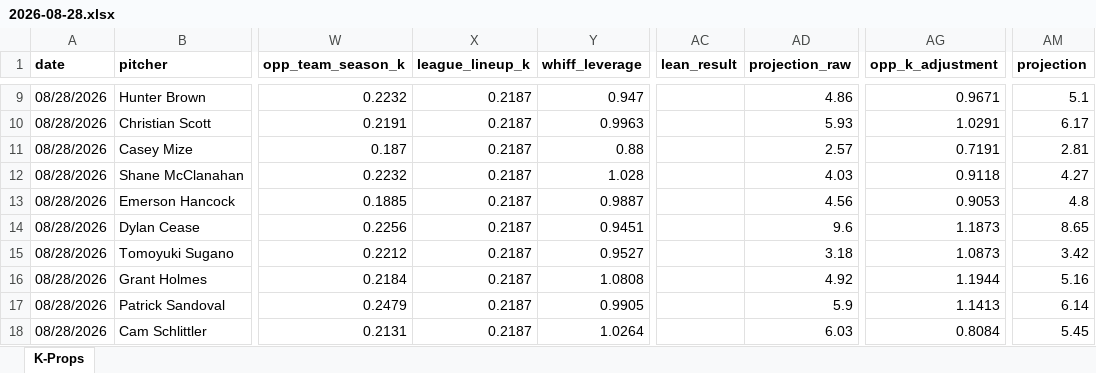
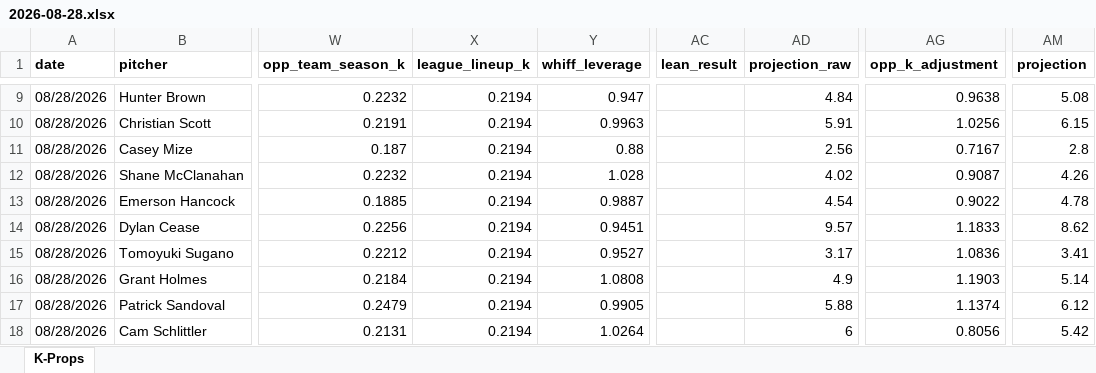
Before and after one commit to flychico/lydiaslab, an Excel workbook: data/k-props/2026-08-28.xlsx, sheet K-Props, drawn as a sheet; only a part is shown, gaps mark what is left out; values as stored, in another font and other column widths than the file's, no borders; the diff covers the shown part only; the diff names each change by its address in the sheet, - before the commit and + after, or states it on an @@ line.

```diff
--- a/data/k-props/2026-08-28.xlsx (sheet K-Props)
+++ b/data/k-props/2026-08-28.xlsx (sheet K-Props)
-X9:X18 (league_lineup_k): 0.2187
+X9:X18 (league_lineup_k): 0.2194
-AD9 (projection_raw): 4.86
+AD9 (projection_raw): 4.84
-AG9 (opp_k_adjustment): 0.9671
+AG9 (opp_k_adjustment): 0.9638
-AM9 (projection): 5.1
+AM9 (projection): 5.08
-AD10 (projection_raw): 5.93
+AD10 (projection_raw): 5.91
-AG10 (opp_k_adjustment): 1.0291
+AG10 (opp_k_adjustment): 1.0256
-AM10 (projection): 6.17
+AM10 (projection): 6.15
-AD11 (projection_raw): 2.57
+AD11 (projection_raw): 2.56
-AG11 (opp_k_adjustment): 0.7191
+AG11 (opp_k_adjustment): 0.7167
-AM11 (projection): 2.81
+AM11 (projection): 2.8
-AD12 (projection_raw): 4.03
+AD12 (projection_raw): 4.02
-AG12 (opp_k_adjustment): 0.9118
+AG12 (opp_k_adjustment): 0.9087
-AM12 (projection): 4.27
+AM12 (projection): 4.26
-AD13 (projection_raw): 4.56
+AD13 (projection_raw): 4.54
-AG13 (opp_k_adjustment): 0.9053
+AG13 (opp_k_adjustment): 0.9022
-AM13 (projection): 4.8
+AM13 (projection): 4.78
-AD14 (projection_raw): 9.6
+AD14 (projection_raw): 9.57
-AG14 (opp_k_adjustment): 1.1873
+AG14 (opp_k_adjustment): 1.1833
-AM14 (projection): 8.65
+AM14 (projection): 8.62
-AD15 (projection_raw): 3.18
+AD15 (projection_raw): 3.17
-AG15 (opp_k_adjustment): 1.0873
+AG15 (opp_k_adjustment): 1.0836
-AM15 (projection): 3.42
+AM15 (projection): 3.41
-AD16 (projection_raw): 4.92
+AD16 (projection_raw): 4.9
-AG16 (opp_k_adjustment): 1.1944
+AG16 (opp_k_adjustment): 1.1903
-AM16 (projection): 5.16
+AM16 (projection): 5.14
-AD17 (projection_raw): 5.9
+AD17 (projection_raw): 5.88
-AG17 (opp_k_adjustment): 1.1413
+AG17 (opp_k_adjustment): 1.1374
-AM17 (projection): 6.14
+AM17 (projection): 6.12
-AD18 (projection_raw): 6.03
+AD18 (projection_raw): 6
-AG18 (opp_k_adjustment): 0.8084
+AG18 (opp_k_adjustment): 0.8056
-AM18 (projection): 5.45
+AM18 (projection): 5.42
```
Also changed, not shown: 92 edited cells elsewhere in this sheet, 12 other files.
